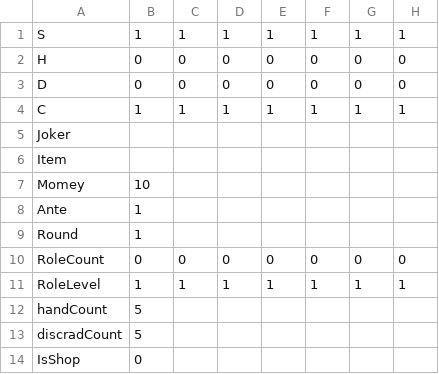
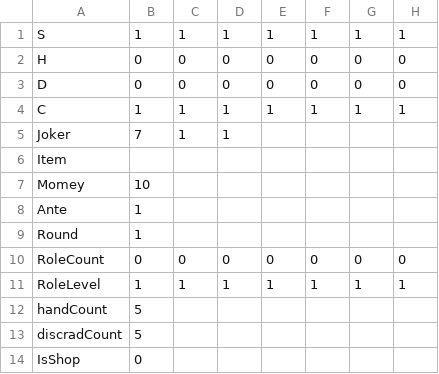
Before and after one commit to Salre000/rougehand, a CSV file: Roguehand/Assets/Resources/takumi/DeckBase/DebugDeck.csv, drawn as a sheet; only a part is shown; the diff names each change by its address in the sheet, - before the commit and + after, or states it on an @@ line.

```diff
--- a/Roguehand/Assets/Resources/takumi/DeckBase/DebugDeck.csv
+++ b/Roguehand/Assets/Resources/takumi/DeckBase/DebugDeck.csv
-B5: (empty)
+B5: 7
-C5: (empty)
+C5: 1
-D5: (empty)
+D5: 1
```
Also changed, not shown: 3 other files.
